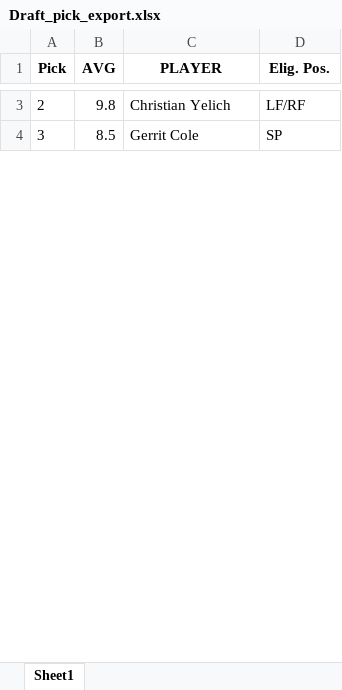
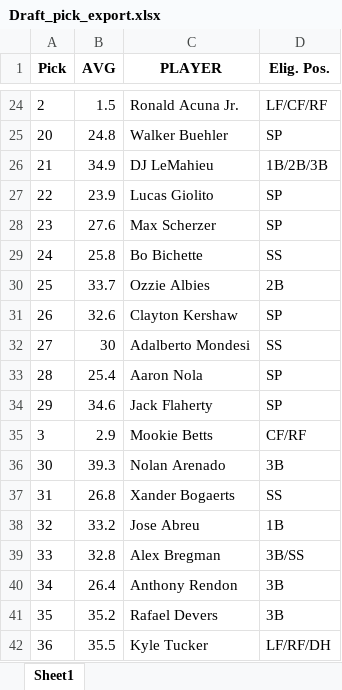
Before and after one commit to marcoviero/GameDay2021, an Excel workbook: Draft_Pick_Spreadsheets/Draft_pick_export.xlsx, sheet Sheet1, drawn as a sheet; only a part is shown, gaps mark what is left out; values as stored, in another font and other column widths than the file's, no borders; addresses are those after the commit; the diff covers the shown part only; the diff names each change by its address in the sheet, - before the commit and + after, or states it on an @@ line.

Commit message:
Attempted to add draft results to window.  Did not work.  Updated Injured List

```diff
--- a/Draft_Pick_Spreadsheets/Draft_pick_export.xlsx (sheet Sheet1)
+++ b/Draft_Pick_Spreadsheets/Draft_pick_export.xlsx (sheet Sheet1)
-B24 (AVG): 9.8
+B24 (AVG): 1.5
-C24 (PLAYER): Christian Yelich
+C24 (PLAYER): Ronald Acuna Jr.
-D24 (Elig. Pos.): LF/RF
+D24 (Elig. Pos.): LF/CF/RF
+row 25: 20 | 24.8 | Walker Buehler | SP
+row 26: 21 | 34.9 | DJ LeMahieu | 1B/2B/3B
+row 27: 22 | 23.9 | Lucas Giolito | SP
+row 28: 23 | 27.6 | Max Scherzer | SP
+row 29: 24 | 25.8 | Bo Bichette | SS
+row 30: 25 | 33.7 | Ozzie Albies | 2B
+row 31: 26 | 32.6 | Clayton Kershaw | SP
+row 32: 27 | 30 | Adalberto Mondesi | SS
+row 33: 28 | 25.4 | Aaron Nola | SP
+row 34: 29 | 34.6 | Jack Flaherty | SP
-B35 (AVG): 8.5
+B35 (AVG): 2.9
-C35 (PLAYER): Gerrit Cole
+C35 (PLAYER): Mookie Betts
-D35 (Elig. Pos.): SP
+D35 (Elig. Pos.): CF/RF
+row 36: 30 | 39.3 | Nolan Arenado | 3B
+row 37: 31 | 26.8 | Xander Bogaerts | SS
+row 38: 32 | 33.2 | Jose Abreu | 1B
+row 39: 33 | 32.8 | Alex Bregman | 3B/SS
+row 40: 34 | 26.4 | Anthony Rendon | 3B
+row 41: 35 | 35.2 | Rafael Devers | 3B
+row 42: 36 | 35.5 | Kyle Tucker | LF/RF/DH
```
Also changed, not shown: 86 added rows and 7 edited cells elsewhere in this sheet, 2 other files.
